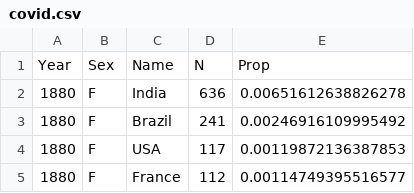
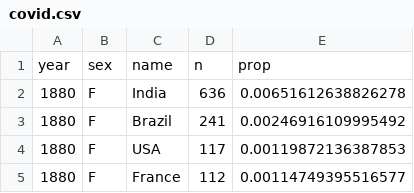
Before and after one commit to shivani-tripurari/covidData, a CSV file: covid.csv, drawn as a sheet; only a part is shown.

Commit message:
Update covid.csv

```diff
--- a/covid.csv
+++ b/covid.csv
@@ -1,2 +1,2 @@
-Year,Sex,Name,N,Prop
+year,sex,name,n,prop
 1880,F,India,636,0.00651612638826278
```
